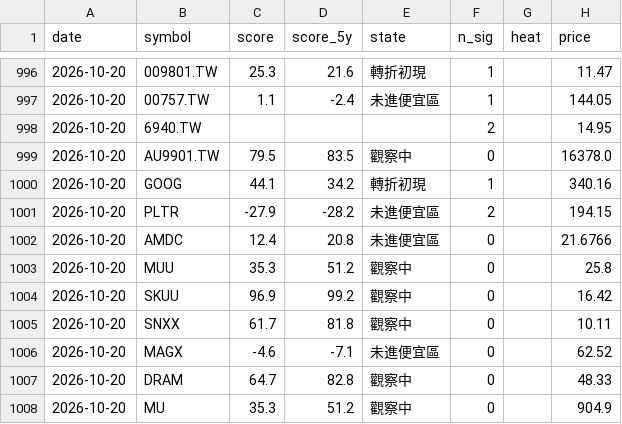
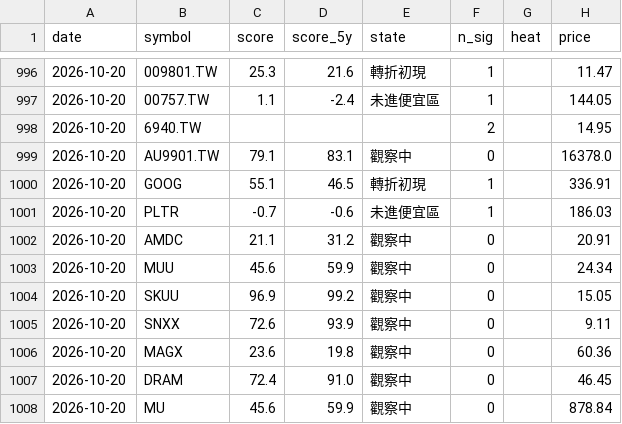
Before and after one commit to BeckWang888/cheap-dashboard, a CSV file: state/signal_log.csv, drawn as a sheet; only a part is shown, gaps mark what is left out; the diff covers the shown part only.

```diff
--- a/state/signal_log.csv
+++ b/state/signal_log.csv
@@ -998,11 +998,11 @@ date,symbol,score,score_5y,state,n_sig,heat,price
 2026-10-20,6940.TW,,,,2,,14.95
-2026-10-20,AU9901.TW,79.5,83.5,觀察中,0,,16378.0
-2026-10-20,GOOG,44.1,34.2,轉折初現,1,,340.16
-2026-10-20,PLTR,-27.9,-28.2,未進便宜區,2,,194.15
-2026-10-20,AMDC,12.4,20.8,未進便宜區,0,,21.6766
-2026-10-20,MUU,35.3,51.2,觀察中,0,,25.8
-2026-10-20,SKUU,96.9,99.2,觀察中,0,,16.42
-2026-10-20,SNXX,61.7,81.8,觀察中,0,,10.11
-2026-10-20,MAGX,-4.6,-7.1,未進便宜區,0,,62.52
-2026-10-20,DRAM,64.7,82.8,觀察中,0,,48.33
-2026-10-20,MU,35.3,51.2,觀察中,0,,904.9
+2026-10-20,AU9901.TW,79.1,83.1,觀察中,0,,16378.0
+2026-10-20,GOOG,55.1,46.5,轉折初現,1,,336.91
+2026-10-20,PLTR,-0.7,-0.6,未進便宜區,1,,186.03
+2026-10-20,AMDC,21.1,31.2,觀察中,0,,20.91
+2026-10-20,MUU,45.6,59.9,觀察中,0,,24.34
+2026-10-20,SKUU,96.9,99.2,觀察中,0,,15.05
+2026-10-20,SNXX,72.6,93.9,觀察中,0,,9.11
+2026-10-20,MAGX,23.6,19.8,觀察中,0,,60.36
+2026-10-20,DRAM,72.4,91.0,觀察中,0,,46.45
+2026-10-20,MU,45.6,59.9,觀察中,0,,878.84
```
Also changed, not shown: 1 added row, 1 removed row and 143 edited cells elsewhere in this file, 1 other file.
